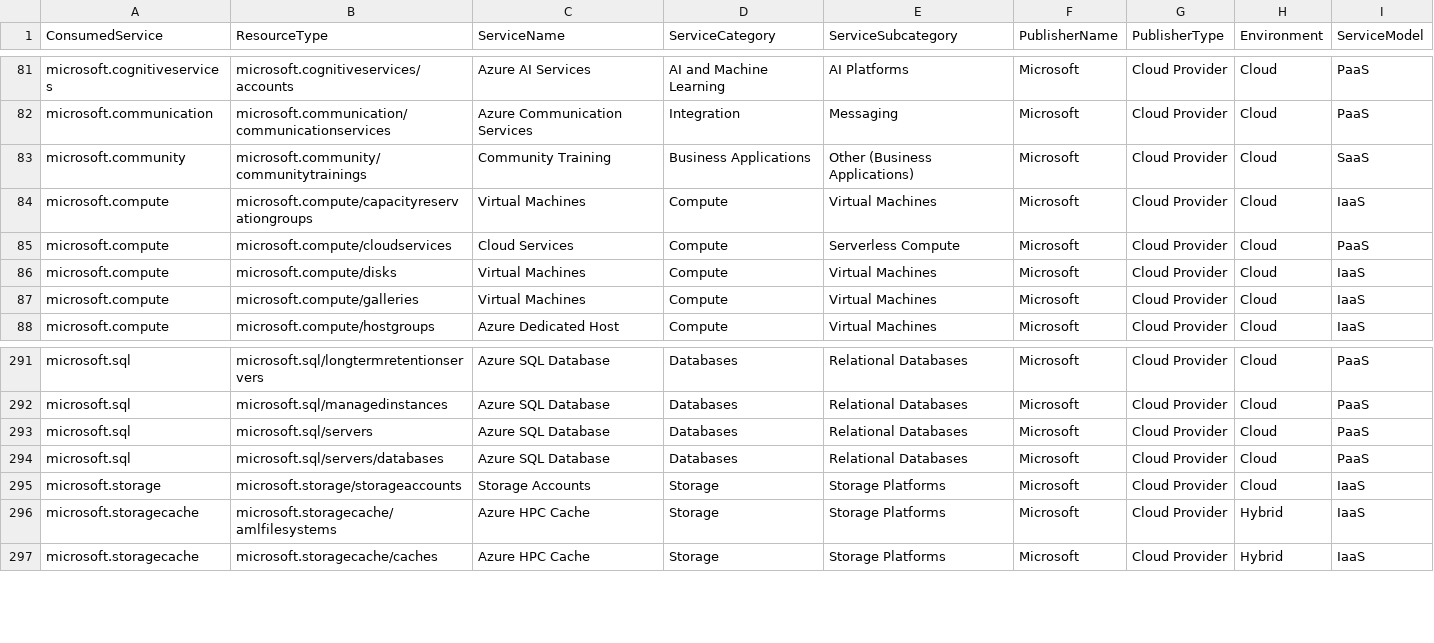
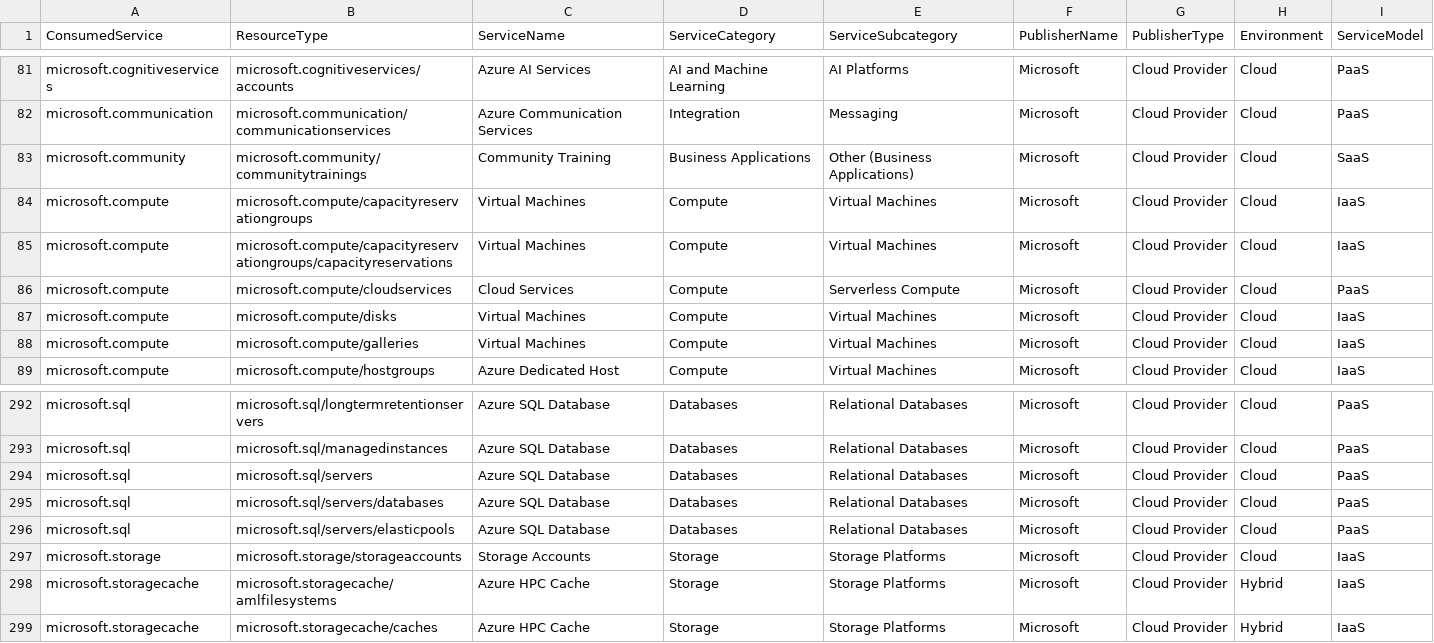
Before and after one commit to microsoft/finops-toolkit, a CSV file: src/open-data/Services.csv, drawn as a sheet; only a part is shown, gaps mark what is left out; the diff names each change by its address in the sheet, - before the commit and + after, or states it on an @@ line.

Commit message:
Add SQL elastic pools and capacity reservation service mappings

```diff
--- a/src/open-data/Services.csv
+++ b/src/open-data/Services.csv
+row 85: microsoft.compute | microsoft.compute/capacityreservationgroups/capacityreservations | Virtual Machines | Compute | Virtual Machines | Microsoft | Cloud Provider | Cloud | IaaS
+row 296: microsoft.sql | microsoft.sql/servers/elasticpools | Azure SQL Database | Databases | Relational Databases | Microsoft | Cloud Provider | Cloud | PaaS
```
